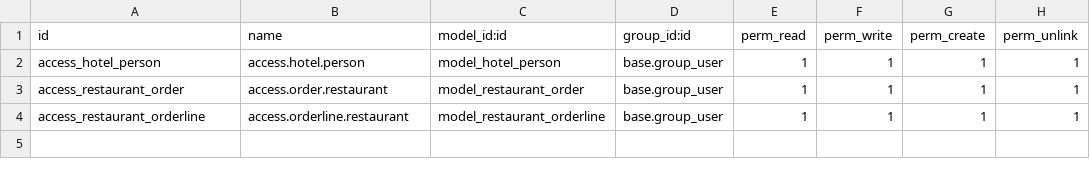
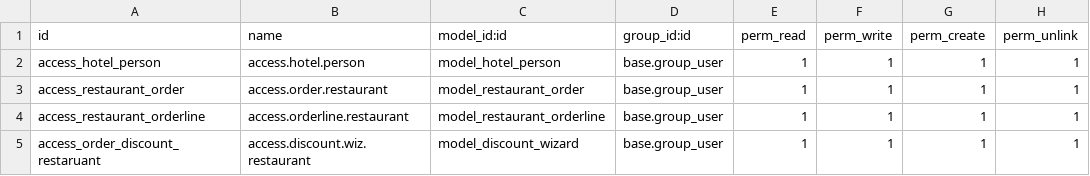
Before and after one commit to pdyharshad/test, a CSV file: security/ir.model.access.csv, drawn as a sheet; the diff names each change by its address in the sheet, - before the commit and + after, or states it on an @@ line.

Commit message:
[NEW] Feature to give discount on restaurant order

```diff
--- a/security/ir.model.access.csv
+++ b/security/ir.model.access.csv
+row 5: access_order_discount_restaruant | access.discount.wiz.restaurant | model_discount_wizard | base.group_user | 1 | 1 | 1 | 1
```
Also changed, not shown: 7 other files.
